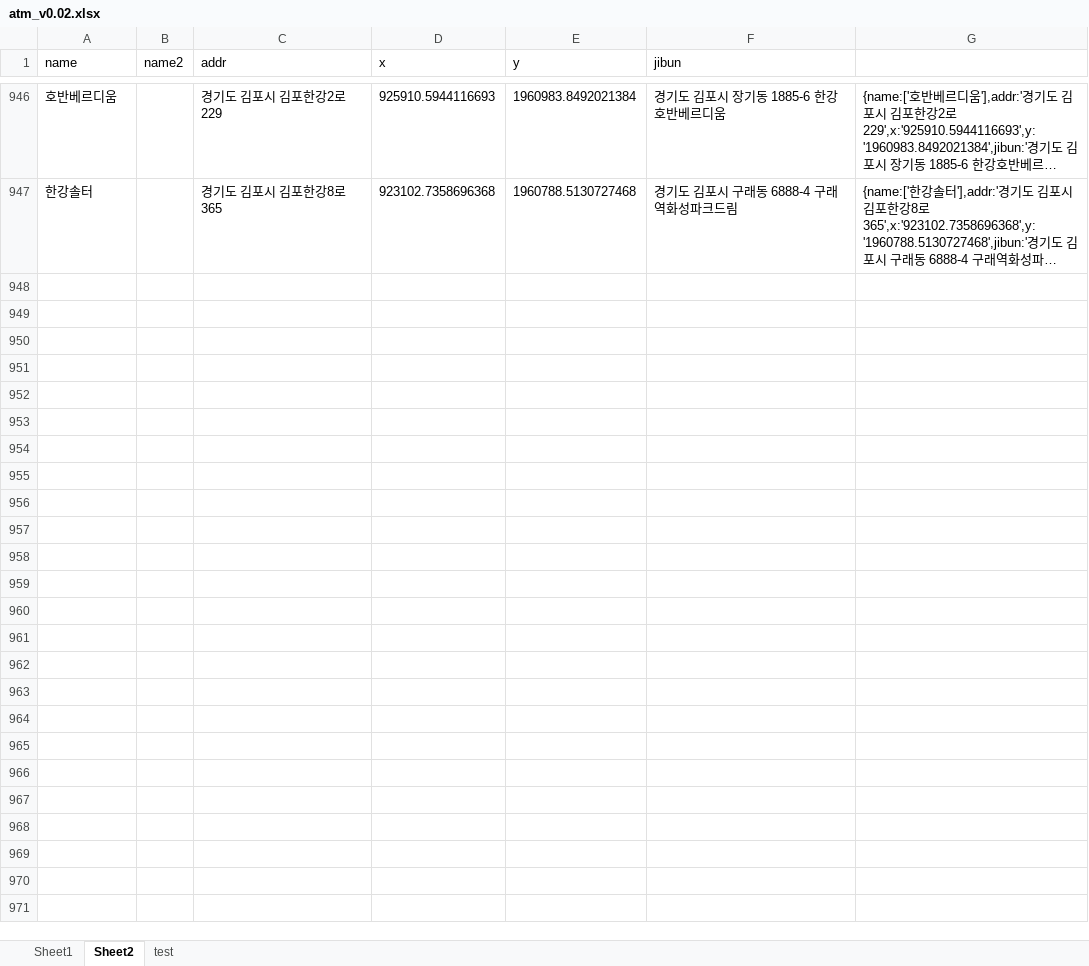
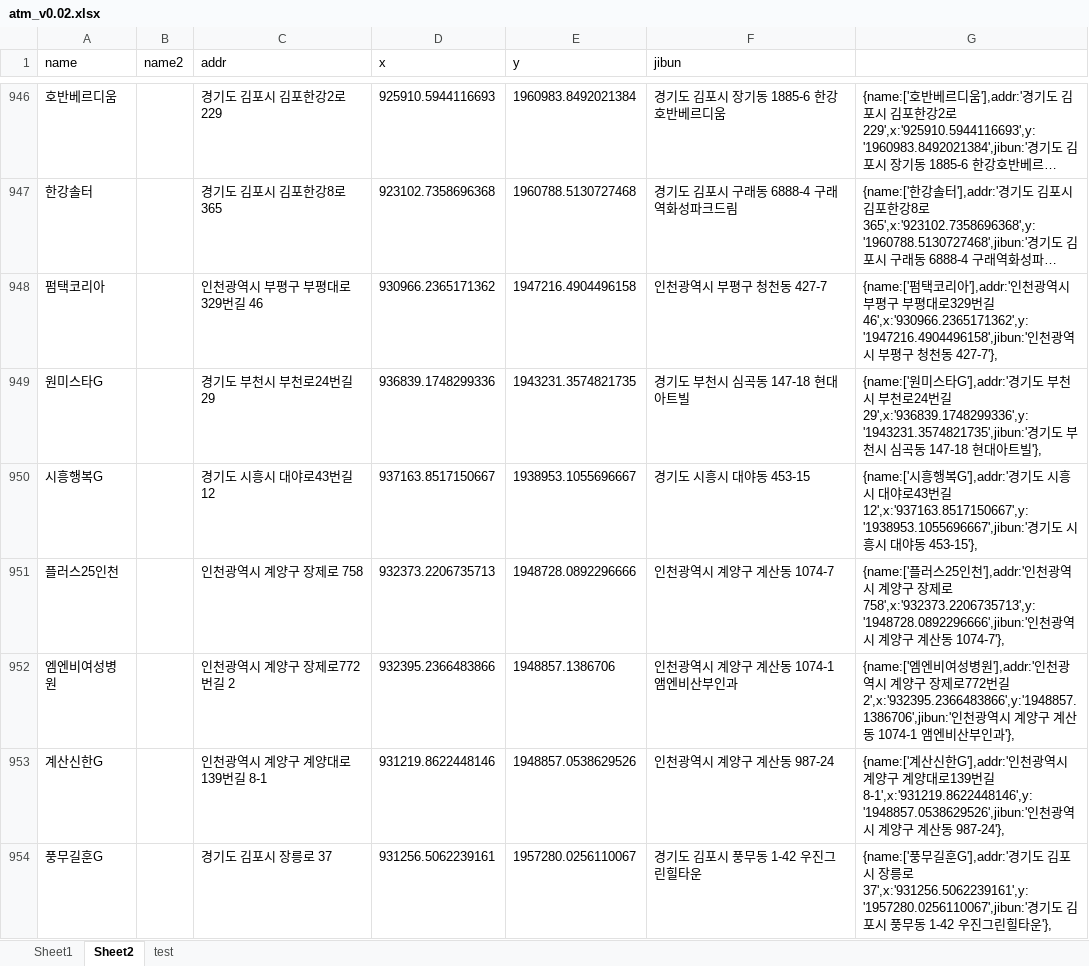
Before and after one commit to hyeokpark/atm, an Excel workbook: atm_v0.02.xlsx, sheet Sheet2, drawn as a sheet; only a part is shown, gaps mark what is left out; long unchanged cells end in …; values as stored, in another font and other column widths than the file's, no borders; the diff names each change by its address in the sheet, - before the commit and + after, or states it on an @@ line.

```diff
--- a/atm_v0.02.xlsx (sheet Sheet2)
+++ b/atm_v0.02.xlsx (sheet Sheet2)
+row 948: 펌택코리아 |  | 인천광역시 부평구 부평대로329번길 46 | 930966.2365171362 | 1947216.4904496158 | 인천광역시 부평구 청천동 427-7 | {name:['펌택코리아'],addr:'인천광역시 부평구 부평대로329번길 46',x:'930966.2365171362',y:'1947216.4904496158',jibun:'인천광역시 부평구 청천동 427-7'},
+row 949: 원미스타G |  | 경기도 부천시 부천로24번길 29 | 936839.1748299336 | 1943231.3574821735 | 경기도 부천시 심곡동 147-18 현대아트빌 | {name:['원미스타G'],addr:'경기도 부천시 부천로24번길 29',x:'936839.1748299336',y:'1943231.3574821735',jibun:'경기도 부천시 심곡동 147-18 현대아트빌'},
+row 950: 시흥행복G |  | 경기도 시흥시 대야로43번길 12 | 937163.8517150667 | 1938953.1055696667 | 경기도 시흥시 대야동 453-15 | {name:['시흥행복G'],addr:'경기도 시흥시 대야로43번길 12',x:'937163.8517150667',y:'1938953.1055696667',jibun:'경기도 시흥시 대야동 453-15'},
+row 951: 플러스25인천 |  | 인천광역시 계양구 장제로 758 | 932373.2206735713 | 1948728.0892296666 | 인천광역시 계양구 계산동 1074-7 | {name:['플러스25인천'],addr:'인천광역시 계양구 장제로 758',x:'932373.2206735713',y:'1948728.0892296666',jibun:'인천광역시 계양구 계산동 1074-7'},
+row 952: 엠엔비여성병원 |  | 인천광역시 계양구 장제로772번길 2 | 932395.2366483866 | 1948857.1386706 | 인천광역시 계양구 계산동 1074-1 앰엔비산부인과 | {name:['엠엔비여성병원'],addr:'인천광역시 계양구 장제로772번길 2',x:'932395.2366483866',y:'1948857.1386706',jibun:'인천광역시 계양구 계산동 1074-1 앰엔비산부인과'},
+row 953: 계산신한G |  | 인천광역시 계양구 계양대로139번길 8-1 | 931219.8622448146 | 1948857.0538629526 | 인천광역시 계양구 계산동 987-24 | {name:['계산신한G'],addr:'인천광역시 계양구 계양대로139번길 8-1',x:'931219.8622448146',y:'1948857.0538629526',jibun:'인천광역시 계양구 계산동 987-24'},
+row 954: 풍무길훈G |  | 경기도 김포시 장릉로 37 | 931256.5062239161 | 1957280.0256110067 | 경기도 김포시 풍무동 1-42 우진그린힐타운 | {name:['풍무길훈G'],addr:'경기도 김포시 장릉로 37',x:'931256.5062239161',y:'1957280.0256110067',jibun:'경기도 김포시 풍무동 1-42 우진그린힐타운'},
```
Also changed, not shown: 1 other file.
